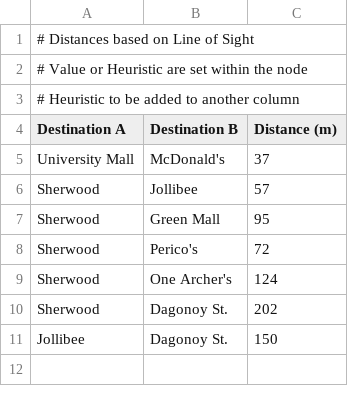
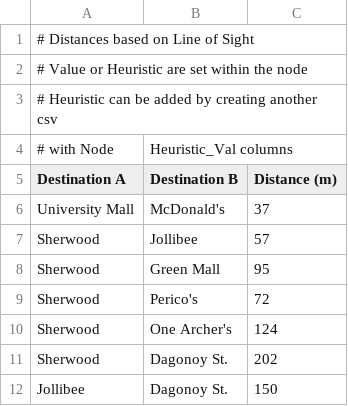
Before and after one commit to Ulturaa/CSINTSY_MCO1, a CSV file: src/main/resources/distances.csv, drawn as a sheet.

```diff
--- a/src/main/resources/distances.csv
+++ b/src/main/resources/distances.csv
@@ -2,3 +2,4 @@
 # Value or Heuristic are set within the node
-# Heuristic to be added to another column
+# Heuristic can be added by creating another csv
+# with Node, Heuristic_Val columns
 Destination A,Destination B,Distance (m)
```
Also changed, not shown: target/classes/distances.csv, 11 other files.
